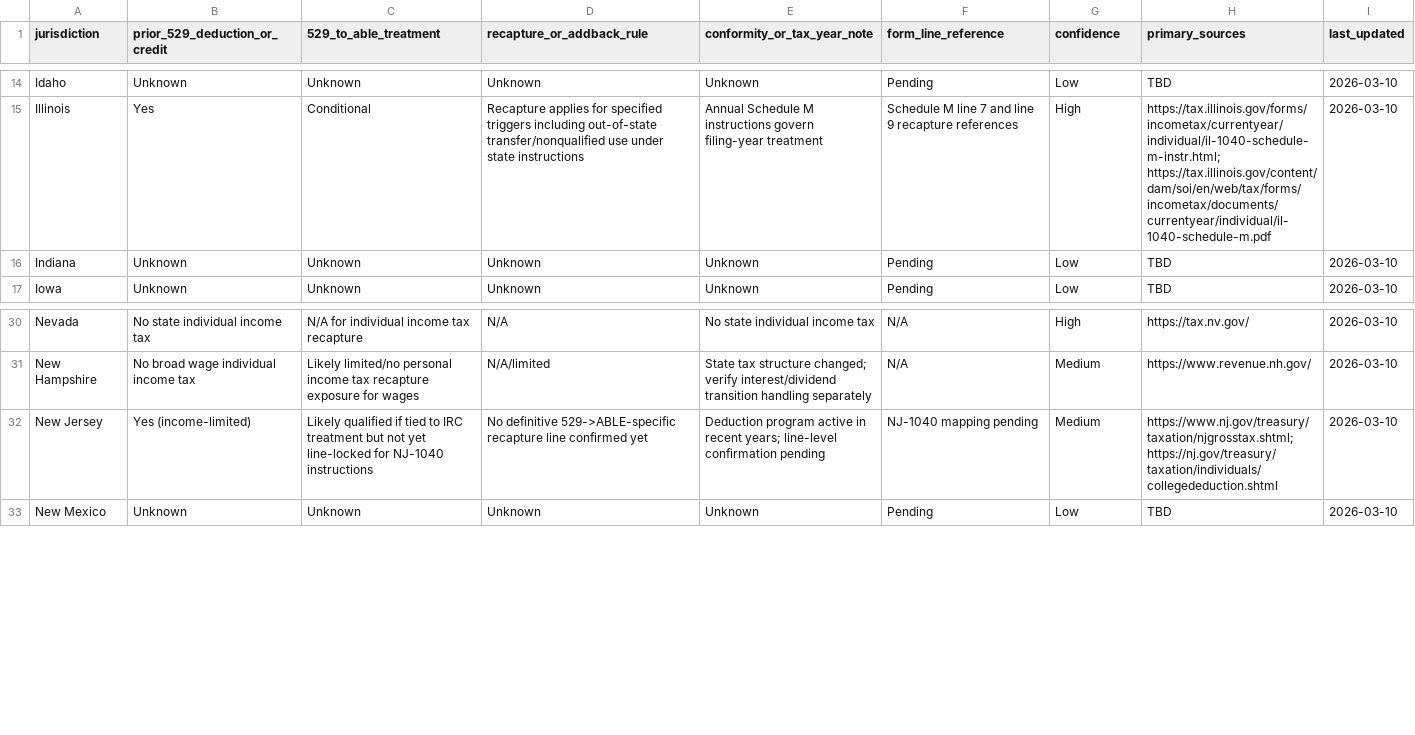
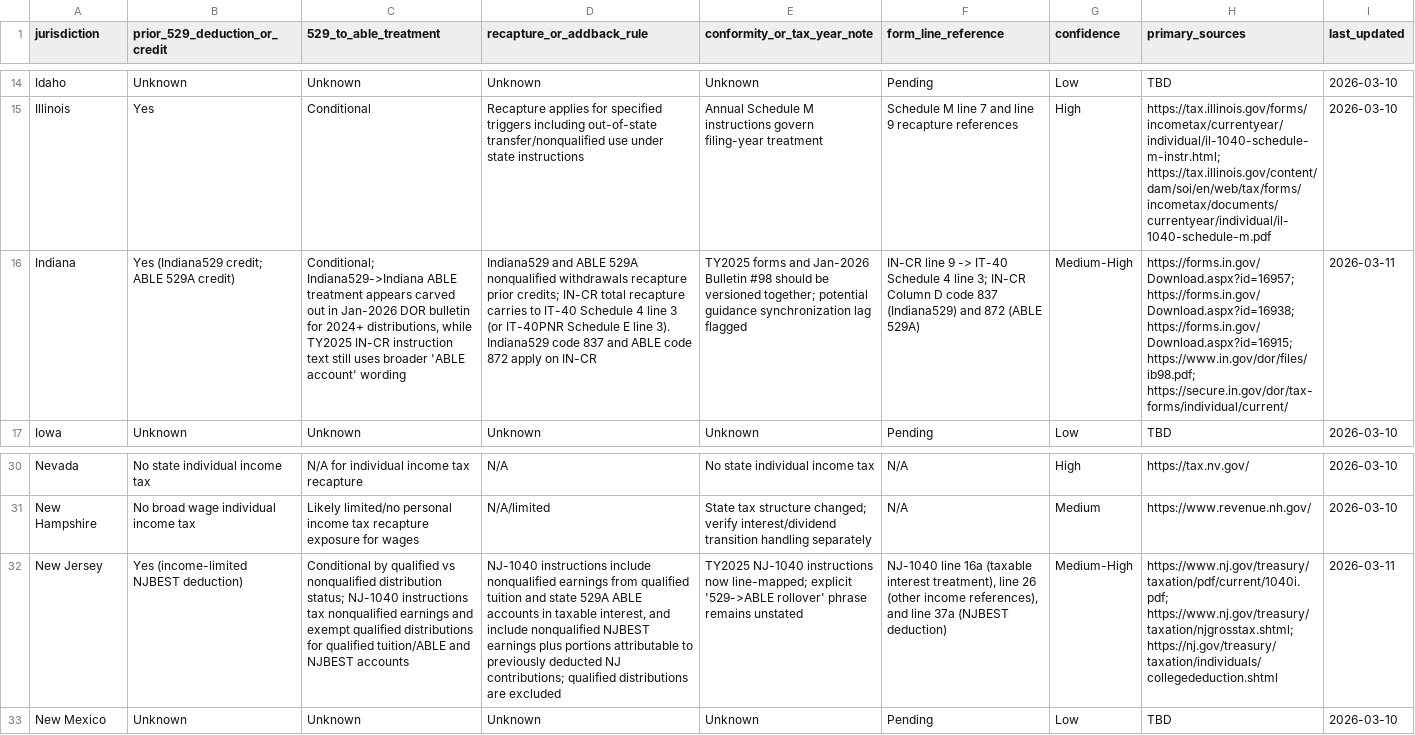
Before and after one commit to mjwillowtree/Hello-World, a CSV file: knowledge/able-529/outputs/STATE_MATRIX.csv, drawn as a sheet; only a part is shown, gaps mark what is left out; the diff names each change by its address in the sheet, - before the commit and + after, or states it on an @@ line.

```diff
--- a/knowledge/able-529/outputs/STATE_MATRIX.csv
+++ b/knowledge/able-529/outputs/STATE_MATRIX.csv
-B16 (prior_529_deduction_or_credit): Unknown
+B16 (prior_529_deduction_or_credit): Yes (Indiana529 credit; ABLE 529A credit)
-C16 (529_to_able_treatment): Unknown
+C16 (529_to_able_treatment): Conditional; Indiana529->Indiana ABLE treatment appears carved out in Jan-2026 DOR bulletin for 2024+ distributions, while TY2025 IN-CR instruction text still uses broader 'ABLE account' wording
-D16 (recapture_or_addback_rule): Unknown
+D16 (recapture_or_addback_rule): Indiana529 and ABLE 529A nonqualified withdrawals recapture prior credits; IN-CR total recapture carries to IT-40 Schedule 4 line 3 (or IT-40PNR Schedule E line 3). Indiana529 code 837 and ABLE code 872 apply on IN-CR
-E16 (conformity_or_tax_year_note): Unknown
+E16 (conformity_or_tax_year_note): TY2025 forms and Jan-2026 Bulletin #98 should be versioned together; potential guidance synchronization lag flagged
-F16 (form_line_reference): Pending
+F16 (form_line_reference): IN-CR line 9 -> IT-40 Schedule 4 line 3; IN-CR Column D code 837 (Indiana529) and 872 (ABLE 529A)
-G16 (confidence): Low
+G16 (confidence): Medium-High
-H16 (primary_sources): TBD
+H16 (primary_sources): https://forms.in.gov/Download.aspx?id=16957; https://forms.in.gov/Download.aspx?id=16938; https://forms.in.gov/Download.aspx?id=16915; https://www.in.gov/dor/files/ib98.pdf; https://secure.in.gov/dor/tax-forms/individual/current/
-I16 (last_updated): 2026-03-10
+I16 (last_updated): 2026-03-11
-B32 (prior_529_deduction_or_credit): Yes (income-limited)
+B32 (prior_529_deduction_or_credit): Yes (income-limited NJBEST deduction)
-C32 (529_to_able_treatment): Likely qualified if tied to IRC treatment but not yet line-locked for NJ-1040 instructions
+C32 (529_to_able_treatment): Conditional by qualified vs nonqualified distribution status; NJ-1040 instructions tax nonqualified earnings and exempt qualified distributions for qualified tuition/ABLE and NJBEST accounts
-D32 (recapture_or_addback_rule): No definitive 529->ABLE-specific recapture line confirmed yet
+D32 (recapture_or_addback_rule): NJ-1040 instructions include nonqualified earnings from qualified tuition and state 529A ABLE accounts in taxable interest, and include nonqualified NJBEST earnings plus portions attributable to previously deducted NJ contributions; qualified distributions are excluded
-E32 (conformity_or_tax_year_note): Deduction program active in recent years; line-level confirmation pending
+E32 (conformity_or_tax_year_note): TY2025 NJ-1040 instructions now line-mapped; explicit '529->ABLE rollover' phrase remains unstated
-F32 (form_line_reference): NJ-1040 mapping pending
+F32 (form_line_reference): NJ-1040 line 16a (taxable interest treatment), line 26 (other income references), and line 37a (NJBEST deduction)
-G32 (confidence): Medium
+G32 (confidence): Medium-High
-H32 (primary_sources): https://www.nj.gov/treasury/taxation/njgrosstax.shtml; https://nj.gov/treasury/taxation/individuals/collegededuction.shtml
+H32 (primary_sources): https://www.nj.gov/treasury/taxation/pdf/current/1040i.pdf; https://www.nj.gov/treasury/taxation/njgrosstax.shtml; https://nj.gov/treasury/taxation/individuals/collegededuction.shtml
-I32 (last_updated): 2026-03-10
+I32 (last_updated): 2026-03-11
```
Also changed, not shown: 13 other files.
